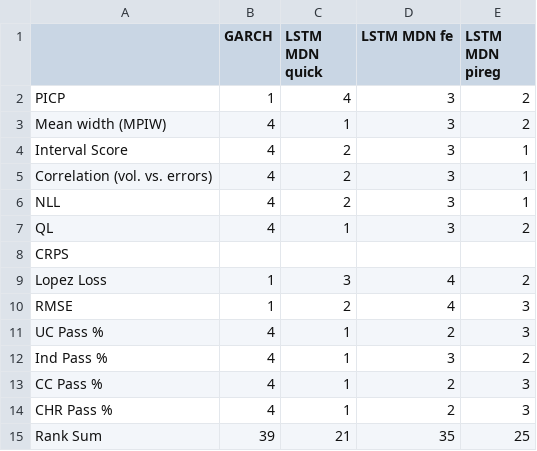
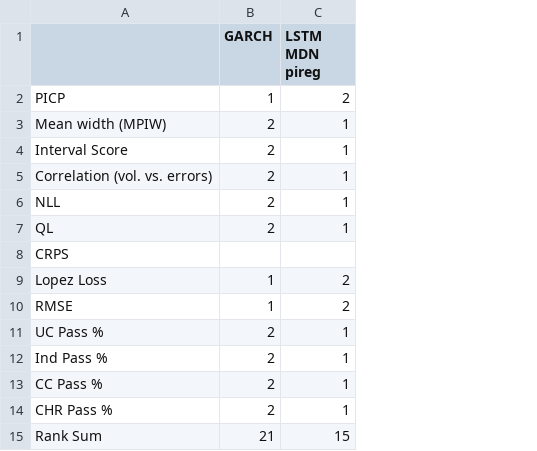
Before and after one commit to tjespe/master, a CSV file: Code/results/comp_rankings_stocks.csv, drawn as a sheet; removed rows and columns are numbered as before the commit, all else as after; the diff names each change by its address in the sheet, - before the commit and + after, or states it on an @@ line.

```diff
--- a/Code/results/comp_rankings_stocks.csv
+++ b/Code/results/comp_rankings_stocks.csv
-column C (LSTM MDN quick), rows 2-15: 4 | 1 | 2 | 2 | 2 | 1 |  | 3 | 2 | 1 | 1 | 1 | 1 | 21
-column D (LSTM MDN fe), rows 2-15: 3 | 3 | 3 | 3 | 3 | 3 |  | 4 | 4 | 2 | 3 | 2 | 2 | 35
-B3:B7 (GARCH): 4
+B3:B7 (GARCH): 2
-C3 (LSTM MDN pireg): 2
+C3 (LSTM MDN pireg): 1
-C7 (LSTM MDN pireg): 2
+C7 (LSTM MDN pireg): 1
-C10 (LSTM MDN pireg): 3
+C10 (LSTM MDN pireg): 2
-B11:B14 (GARCH): 4
+B11:B14 (GARCH): 2
-C11 (LSTM MDN pireg): 3
+C11 (LSTM MDN pireg): 1
-C12 (LSTM MDN pireg): 2
+C12 (LSTM MDN pireg): 1
-C13:C14 (LSTM MDN pireg): 3
+C13:C14 (LSTM MDN pireg): 1
-B15 (GARCH): 39
+B15 (GARCH): 21
-C15 (LSTM MDN pireg): 25
+C15 (LSTM MDN pireg): 15
```
Also changed, not shown: Code/results/comp_results_stocks.csv, 1 other file.
